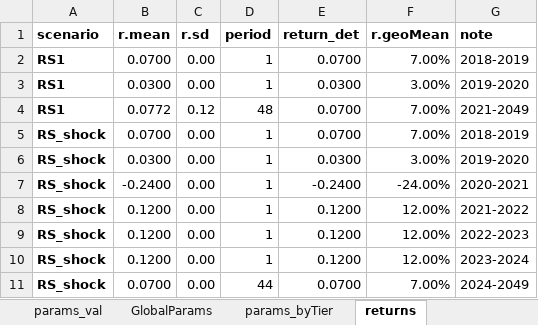
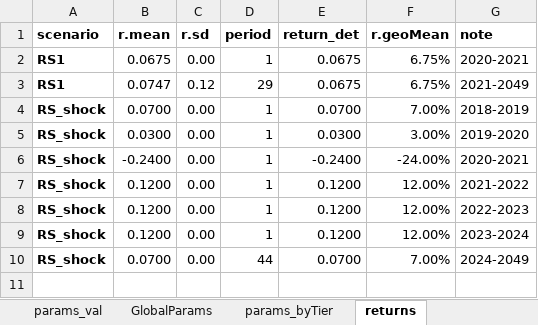
Before and after one commit to yimengyin16/model_MEPERS, an Excel workbook: model/RunControl.xlsx, sheet returns, drawn as a sheet; values as stored, in another font and other column widths than the file's, no borders; removed rows and columns are numbered as before the commit, all else as after; the diff names each change by its address in the sheet, - before the commit and + after, or states it on an @@ line.

```diff
--- a/model/RunControl.xlsx (sheet returns)
+++ b/model/RunControl.xlsx (sheet returns)
-row 2: RS1 | 0.0700 | 0.00 | 1 | 0.0700 | 7.00% | 2018-2019
-B2 (r.mean): 0.0300
+B2 (r.mean): 0.0675
-E2 (return_det): 0.0300
+E2 (return_det): 0.0675
-F2 (r.geoMean): 3.00%
+F2 (r.geoMean): 6.75%
-G2 (note): 2019-2020
+G2 (note): 2020-2021
-B3 (r.mean): 0.0772
+B3 (r.mean): 0.0747
-D3 (period): 48
+D3 (period): 29
-E3 (return_det): 0.0700
+E3 (return_det): 0.0675
-F3 (r.geoMean): 7.00%
+F3 (r.geoMean): 6.75%
```
Also changed, not shown: sheet params_sim, inputs/data_raw/Data_MEPERS_planInfo_AV2020.xlsx, 7 other files.
